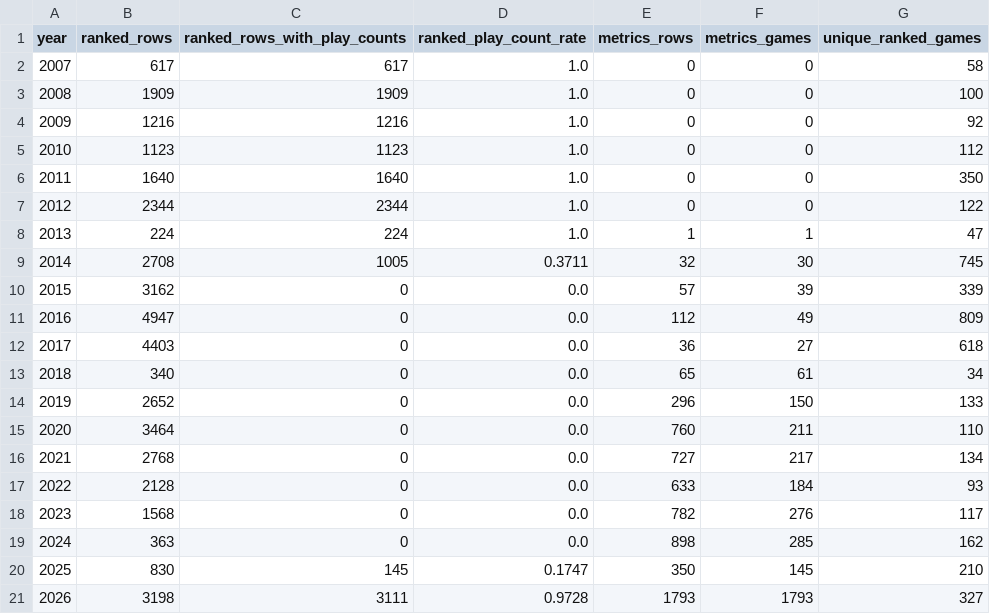
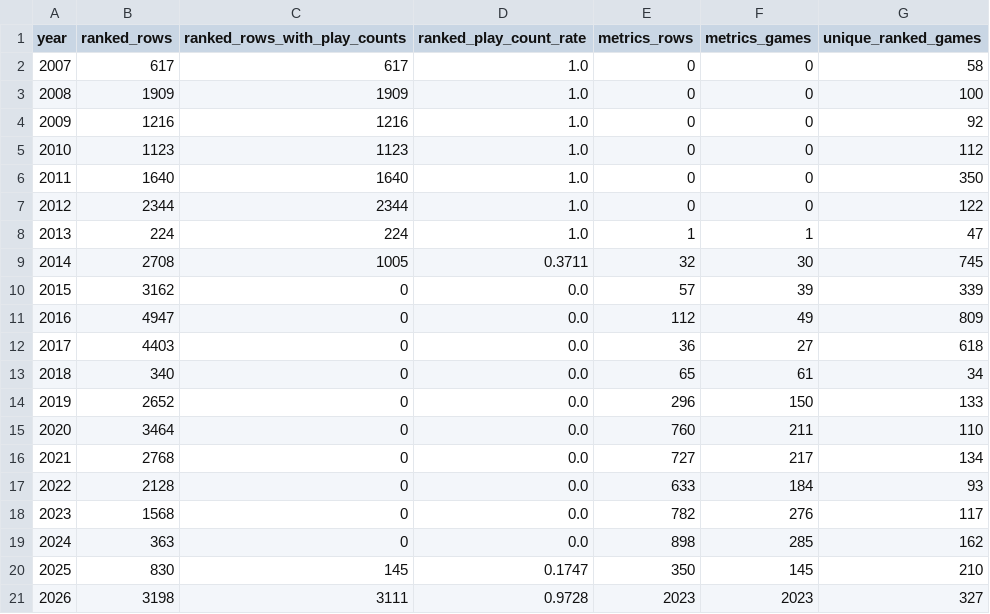
Before and after one commit to DataViking-Tech/kongregate-plays-data, a CSV file: data/processed/coverage_by_year.csv, drawn as a sheet.

```diff
--- a/data/processed/coverage_by_year.csv
+++ b/data/processed/coverage_by_year.csv
@@ -20,2 +20,2 @@ year,ranked_rows,ranked_rows_with_play_counts,ranked_play_count_rate,metrics_row
 2025,830,145,0.1747,350,145,210
-2026,3198,3111,0.9728,1793,1793,327
+2026,3198,3111,0.9728,2023,2023,327
```
Also changed, not shown: data/processed/catalog_history_priorities.csv, data/processed/data_quality_issues.csv, 16 other files.
